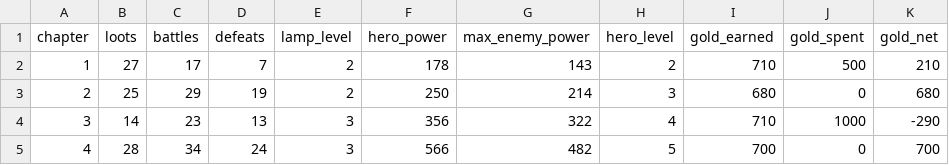
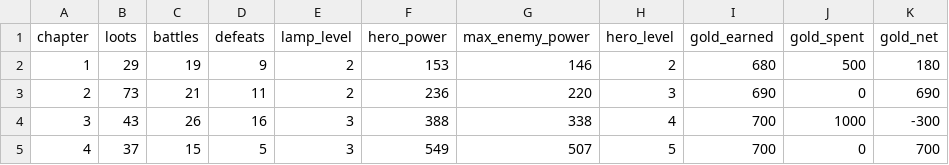
Before and after one commit to labetski-b/Cult.BattleSystem, a CSV file: public/economy_chapters.csv, drawn as a sheet; only a part is shown; the diff covers the shown part only.

```diff
--- a/public/economy_chapters.csv
+++ b/public/economy_chapters.csv
@@ -1,5 +1,5 @@
 chapter,loots,battles,defeats,lamp_level,hero_power,max_enemy_power,hero_level,gold_earned,gold_spent,gold_net
-1,27,17,7,2,178,143,2,710,500,210
-2,25,29,19,2,250,214,3,680,0,680
-3,14,23,13,3,356,322,4,710,1000,-290
-4,28,34,24,3,566,482,5,700,0,700
+1,29,19,9,2,153,146,2,680,500,180
+2,73,21,11,2,236,220,3,690,0,690
+3,43,26,16,3,388,338,4,700,1000,-300
+4,37,15,5,3,549,507,5,700,0,700
```
Also changed, not shown: 38 edited cells elsewhere in this file, output/economy_chapters.csv, output/economy_stages.csv, 8 other files.
